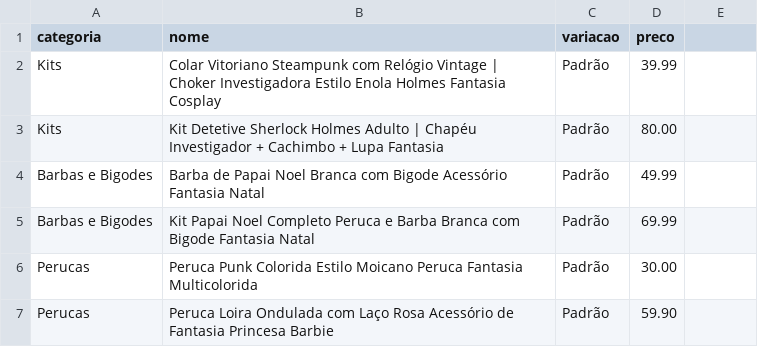
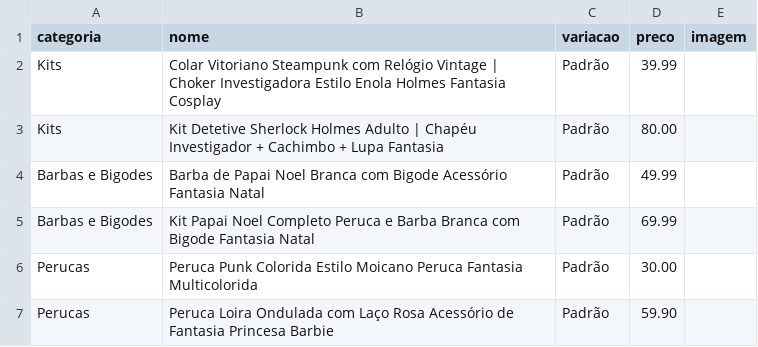
Before and after one commit to claudiagalvao/pedidos, a CSV file: produtos.csv, drawn as a sheet; only a part is shown.

Commit message:
Update produtos.csv

```diff
--- a/produtos.csv
+++ b/produtos.csv
@@ -1,2 +1,2 @@
-categoria,nome,variacao,preco
+categoria,nome,variacao,preco,imagem
 Kits,Colar Vitoriano Steampunk com Relógio Vintage | Choker Investigadora Estilo Enola Holmes Fantasia Cosplay,Padrão,39.99
```
